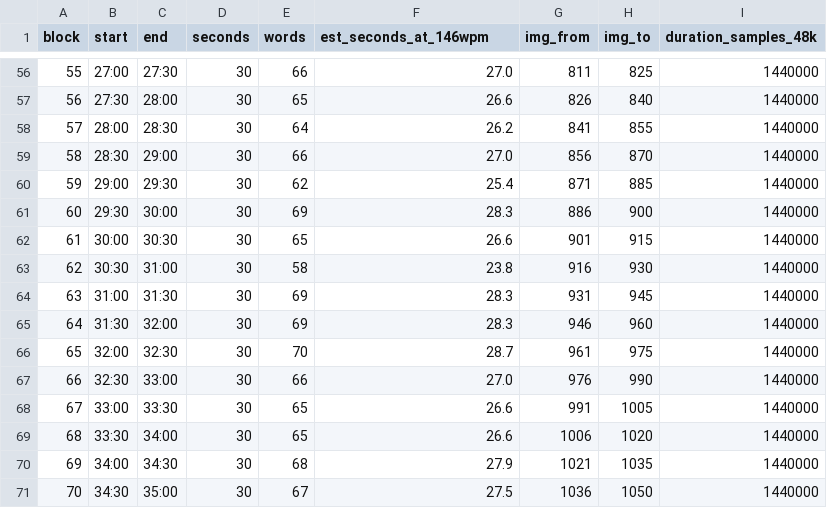
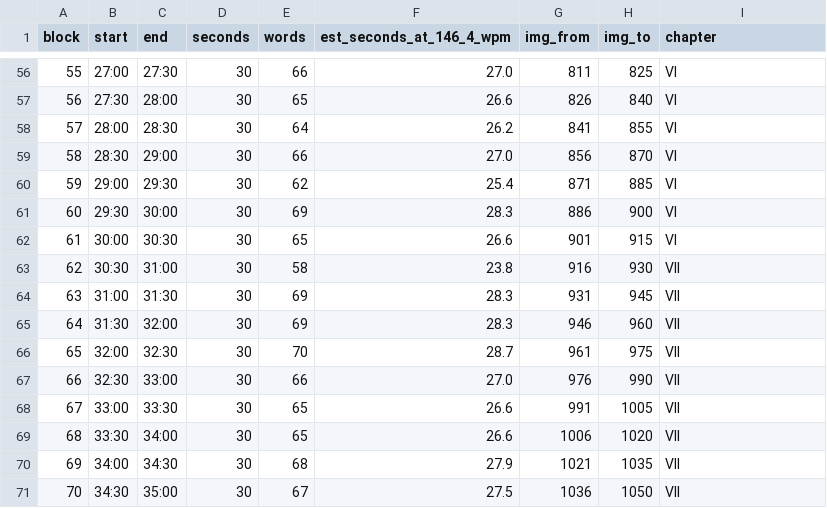
Before and after one commit to ebhmohammed-max/hyperframes, a CSV file: projects/ancient_world_of_ice_and_fire/episodes/ep002_harpy_and_dragon/story_film_35min/03_BLOCK_TIMING_PLAN_v02.csv, drawn as a sheet; only a part is shown, gaps mark what is left out; the diff covers the shown part only.

Commit message:
fix(ep002): repair chapter headings and diagnose pacing gap
The block parser did not stop at markdown headings, so block 10 captured
the Chapter II title and any recording made from the derived JSON would
have spoken it out loud. Five of the seven chapter headings had also been
lost from the source; only I and II remained. Chapters III to VII are
restored at blocks 21, 31, 42, 52 and 62.

All derived artefacts now build through ep002_blocks.py, a single parser
that refuses to emit a block containing a heading. Script is 70 blocks,
4672 words, 7 chapters, no duplicate pairs.

Records the pacing finding: ten new blocks came in at 21.5 to 24.7
seconds, leaving 5.2 to 8.5 seconds of dead air per 30 second slot,
78.9 percent fill. Episode 01's conformed blocks fill 26.9 to 29.4
seconds. Text duration cannot be predicted from word count (R2 0.33
on 15 measured blocks), so each block has to be rendered and measured,
which is how Episode 01 was actually built.

Adds the eleven-block on-clock preview and the diagnosis note. The
option to re-cut the script or re-record to the metronome is unresolved
and needs a decision.

```diff
--- a/projects/ancient_world_of_ice_and_fire/episodes/ep002_harpy_and_dragon/story_film_35min/03_BLOCK_TIMING_PLAN_v02.csv
+++ b/projects/ancient_world_of_ice_and_fire/episodes/ep002_harpy_and_dragon/story_film_35min/03_BLOCK_TIMING_PLAN_v02.csv
@@ -1 +1 @@
-block,start,end,seconds,words,est_seconds_at_146wpm,img_from,img_to,duration_samples_48k
+block,start,end,seconds,words,est_seconds_at_146_4_wpm,img_from,img_to,chapter
@@ -56,16 +56,16 @@ block,start,end,seconds,words,est_seconds_at_146wpm,img_from,img_to,duration_sam
-55,27:00,27:30,30,66,27.0,811,825,1440000
-56,27:30,28:00,30,65,26.6,826,840,1440000
-57,28:00,28:30,30,64,26.2,841,855,1440000
-58,28:30,29:00,30,66,27.0,856,870,1440000
-59,29:00,29:30,30,62,25.4,871,885,1440000
-60,29:30,30:00,30,69,28.3,886,900,1440000
-61,30:00,30:30,30,65,26.6,901,915,1440000
-62,30:30,31:00,30,58,23.8,916,930,1440000
-63,31:00,31:30,30,69,28.3,931,945,1440000
-64,31:30,32:00,30,69,28.3,946,960,1440000
-65,32:00,32:30,30,70,28.7,961,975,1440000
-66,32:30,33:00,30,66,27.0,976,990,1440000
-67,33:00,33:30,30,65,26.6,991,1005,1440000
-68,33:30,34:00,30,65,26.6,1006,1020,1440000
-69,34:00,34:30,30,68,27.9,1021,1035,1440000
-70,34:30,35:00,30,67,27.5,1036,1050,1440000
+55,27:00,27:30,30,66,27.0,811,825,VI
+56,27:30,28:00,30,65,26.6,826,840,VI
+57,28:00,28:30,30,64,26.2,841,855,VI
+58,28:30,29:00,30,66,27.0,856,870,VI
+59,29:00,29:30,30,62,25.4,871,885,VI
+60,29:30,30:00,30,69,28.3,886,900,VI
+61,30:00,30:30,30,65,26.6,901,915,VI
+62,30:30,31:00,30,58,23.8,916,930,VII
+63,31:00,31:30,30,69,28.3,931,945,VII
+64,31:30,32:00,30,69,28.3,946,960,VII
+65,32:00,32:30,30,70,28.7,961,975,VII
+66,32:30,33:00,30,66,27.0,976,990,VII
+67,33:00,33:30,30,65,26.6,991,1005,VII
+68,33:30,34:00,30,65,26.6,1006,1020,VII
+69,34:00,34:30,30,68,27.9,1021,1035,VII
+70,34:30,35:00,30,67,27.5,1036,1050,VII
```
Also changed, not shown: 56 edited cells elsewhere in this file, 7 other files.
